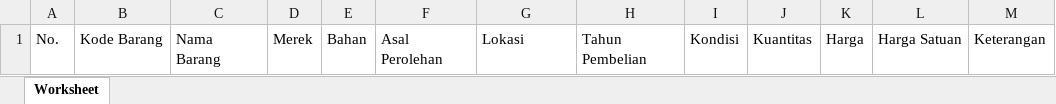
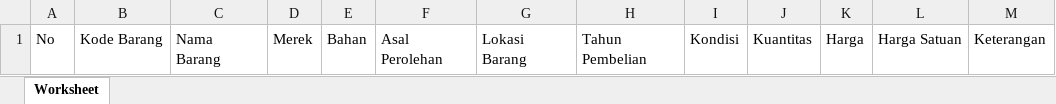
Before and after one commit to mrizkimaulidan/inven-bs, an Excel workbook: public/import-barang-template.xlsx, sheet Worksheet, drawn as a sheet; values as stored, in another font and other column widths than the file's, no borders; the diff names each change by its address in the sheet, - before the commit and + after, or states it on an @@ line.

Commit message:
assets: :bento: updated excel header for commodity

```diff
--- a/public/import-barang-template.xlsx (sheet Worksheet)
+++ b/public/import-barang-template.xlsx (sheet Worksheet)
-A1: No.
+A1: No
-G1: Lokasi
+G1: Lokasi Barang
```
